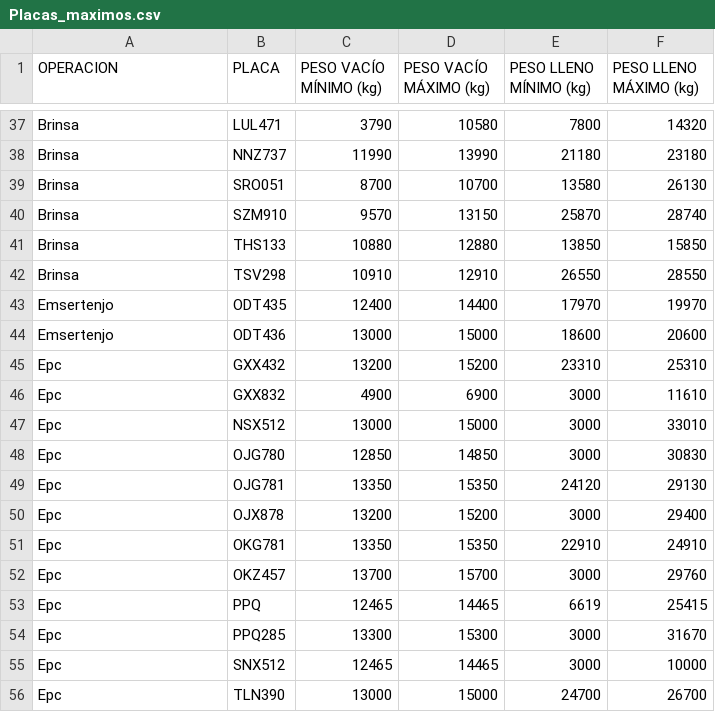
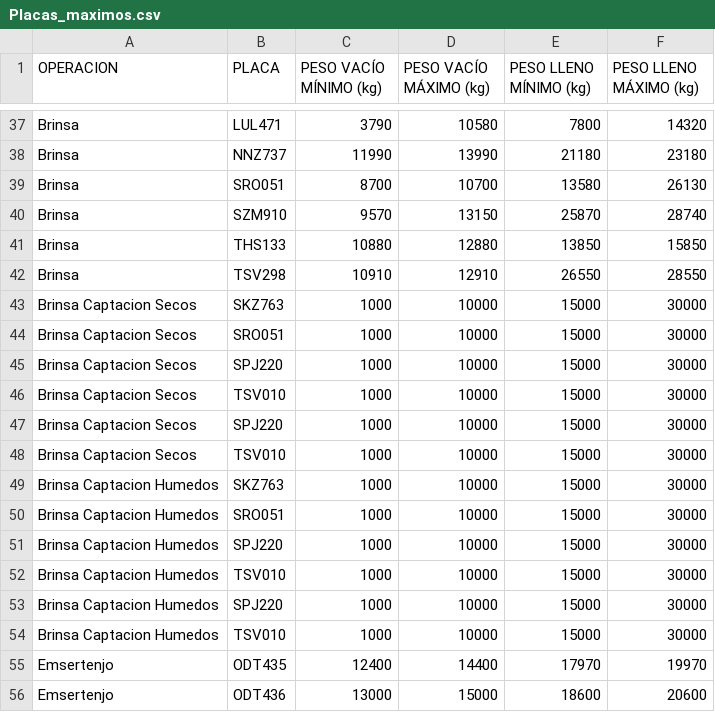
Before and after one commit to hortior2019-glitch/pil1-dashboard, a CSV file: Placas_maximos.csv, drawn as a sheet; only a part is shown, gaps mark what is left out; the shorter side is filled out with more unchanged rows; the diff names each change by its address in the sheet, - before the commit and + after, or states it on an @@ line.

Commit message:
Add files via upload

```diff
--- a/Placas_maximos.csv
+++ b/Placas_maximos.csv
+row 43: Brinsa Captacion Secos | SKZ763 | 1000 | 10000 | 15000 | 30000
+row 44: Brinsa Captacion Secos | SRO051 | 1000 | 10000 | 15000 | 30000
+row 45: Brinsa Captacion Secos | SPJ220 | 1000 | 10000 | 15000 | 30000
+row 46: Brinsa Captacion Secos | TSV010 | 1000 | 10000 | 15000 | 30000
+row 47: Brinsa Captacion Secos | SPJ220 | 1000 | 10000 | 15000 | 30000
+row 48: Brinsa Captacion Secos | TSV010 | 1000 | 10000 | 15000 | 30000
+row 49: Brinsa Captacion Humedos | SKZ763 | 1000 | 10000 | 15000 | 30000
+row 50: Brinsa Captacion Humedos | SRO051 | 1000 | 10000 | 15000 | 30000
+row 51: Brinsa Captacion Humedos | SPJ220 | 1000 | 10000 | 15000 | 30000
+row 52: Brinsa Captacion Humedos | TSV010 | 1000 | 10000 | 15000 | 30000
+row 53: Brinsa Captacion Humedos | SPJ220 | 1000 | 10000 | 15000 | 30000
+row 54: Brinsa Captacion Humedos | TSV010 | 1000 | 10000 | 15000 | 30000
```
